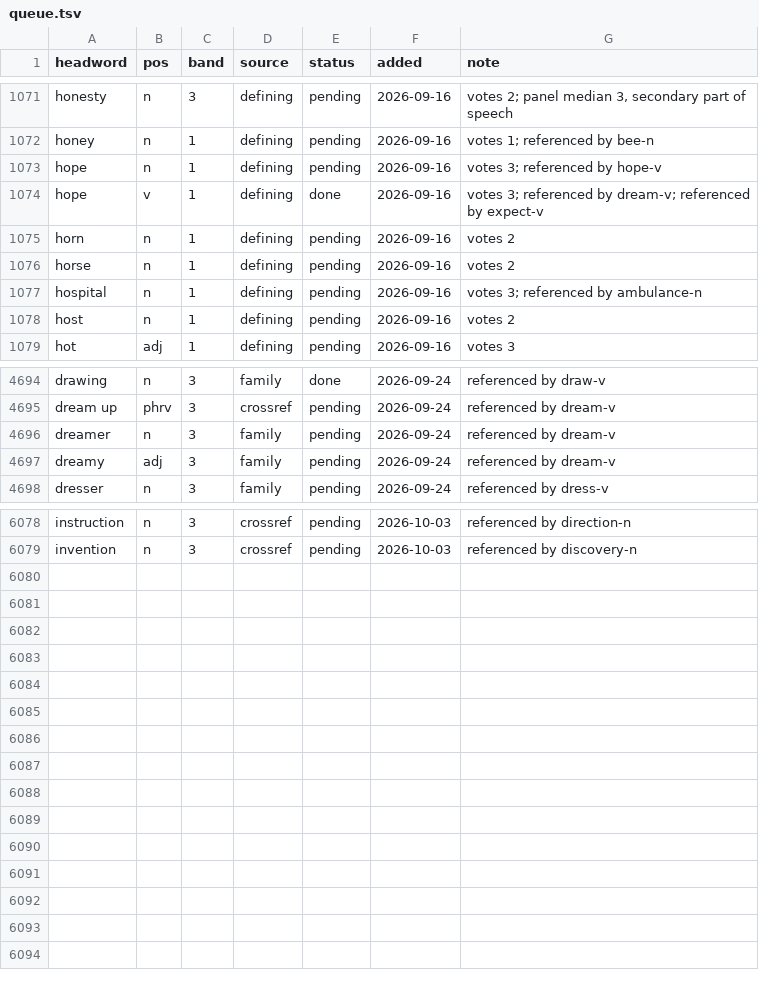
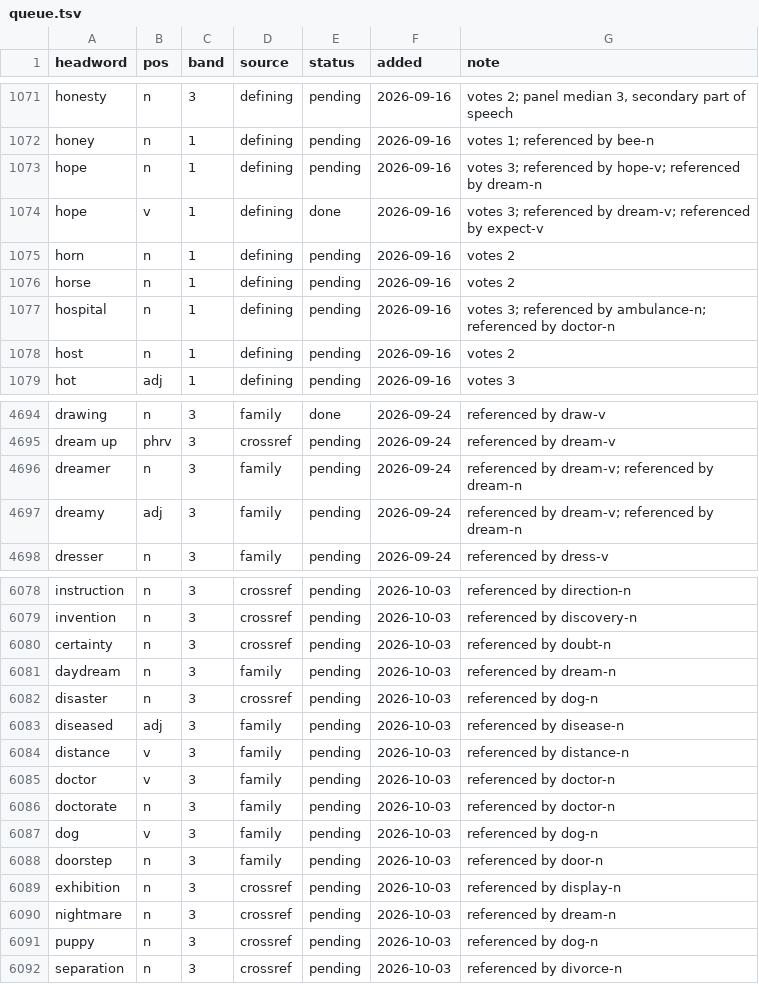
Before and after one commit to tkgally/eex-dict, a TSV file: headwords/queue.tsv, drawn as a sheet; only a part is shown, gaps mark what is left out; the diff covers the shown part only.

```diff
--- a/headwords/queue.tsv
+++ b/headwords/queue.tsv
@@ -1072,3 +1072,3 @@ honesty	n	3	defining	pending	2026-09-16	votes 2; panel median 3, secondary part
 honey	n	1	defining	pending	2026-09-16	votes 1; referenced by bee-n
-hope	n	1	defining	pending	2026-09-16	votes 3; referenced by hope-v
+hope	n	1	defining	pending	2026-09-16	votes 3; referenced by hope-v; referenced by dream-n
 hope	v	1	defining	done	2026-09-16	votes 3; referenced by dream-v; referenced by expect-v
@@ -1076,3 +1076,3 @@ horn	n	1	defining	pending	2026-09-16	votes 2
 horse	n	1	defining	pending	2026-09-16	votes 2
-hospital	n	1	defining	pending	2026-09-16	votes 3; referenced by ambulance-n
+hospital	n	1	defining	pending	2026-09-16	votes 3; referenced by ambulance-n; referenced by doctor-n
 host	n	1	defining	pending	2026-09-16	votes 2
@@ -4695,4 +4695,4 @@ drawing	n	3	family	done	2026-09-24	referenced by draw-v
 dream up	phrv	3	crossref	pending	2026-09-24	referenced by dream-v
-dreamer	n	3	family	pending	2026-09-24	referenced by dream-v
-dreamy	adj	3	family	pending	2026-09-24	referenced by dream-v
+dreamer	n	3	family	pending	2026-09-24	referenced by dream-v; referenced by dream-n
+dreamy	adj	3	family	pending	2026-09-24	referenced by dream-v; referenced by dream-n
 dresser	n	3	family	pending	2026-09-24	referenced by dress-v
@@ -6079 +6079,14 @@ instruction	n	3	crossref	pending	2026-10-03	referenced by direction-n
 invention	n	3	crossref	pending	2026-10-03	referenced by discovery-n
+certainty	n	3	crossref	pending	2026-10-03	referenced by doubt-n
+daydream	n	3	family	pending	2026-10-03	referenced by dream-n
+disaster	n	3	crossref	pending	2026-10-03	referenced by dog-n
+diseased	adj	3	family	pending	2026-10-03	referenced by disease-n
+distance	v	3	family	pending	2026-10-03	referenced by distance-n
+doctor	v	3	family	pending	2026-10-03	referenced by doctor-n
+doctorate	n	3	family	pending	2026-10-03	referenced by doctor-n
+dog	v	3	family	pending	2026-10-03	referenced by dog-n
+doorstep	n	3	family	pending	2026-10-03	referenced by door-n
+exhibition	n	3	crossref	pending	2026-10-03	referenced by display-n
+nightmare	n	3	crossref	pending	2026-10-03	referenced by dream-n
+puppy	n	3	crossref	pending	2026-10-03	referenced by dog-n
+separation	n	3	crossref	pending	2026-10-03	referenced by divorce-n
```
Also changed, not shown: 41 edited cells elsewhere in this file, 31 other files.
